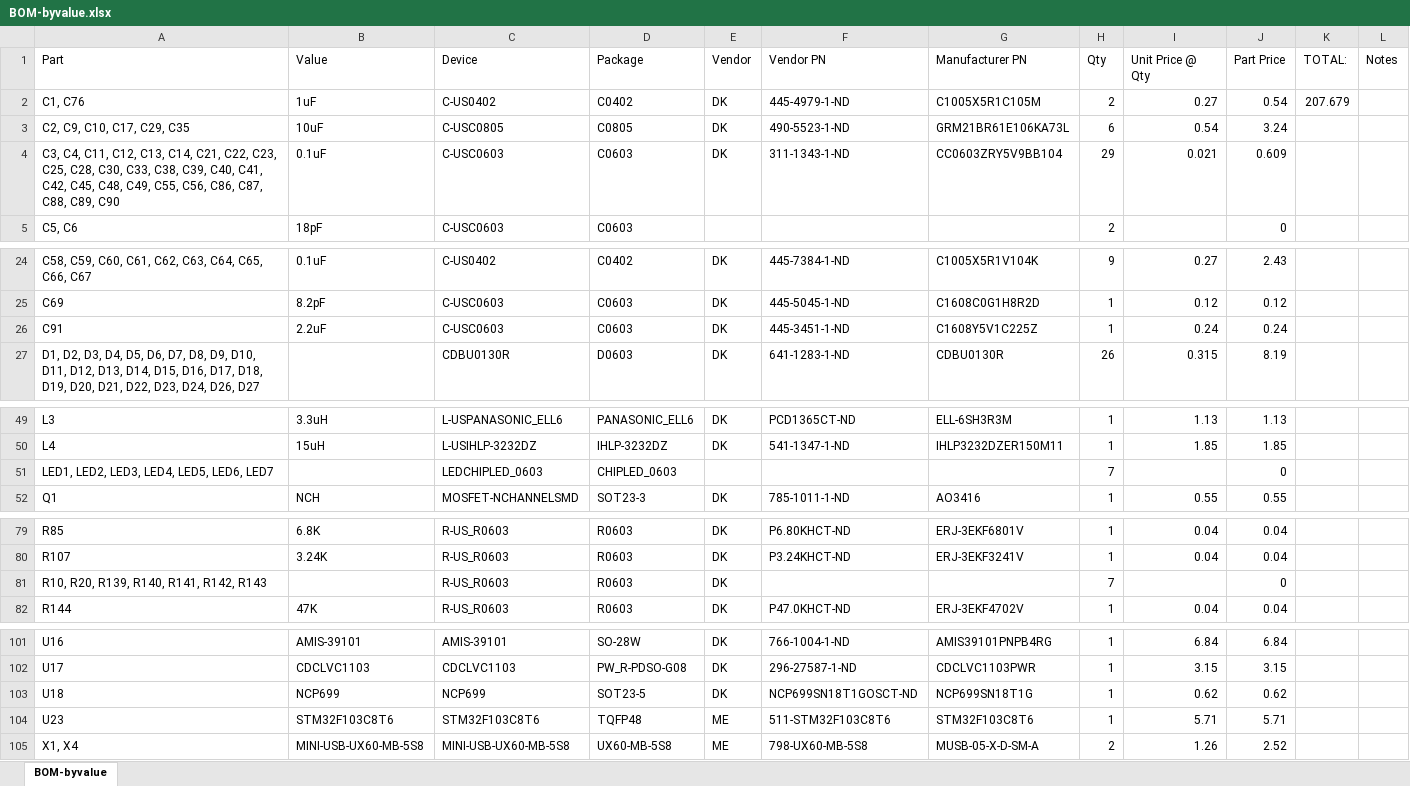
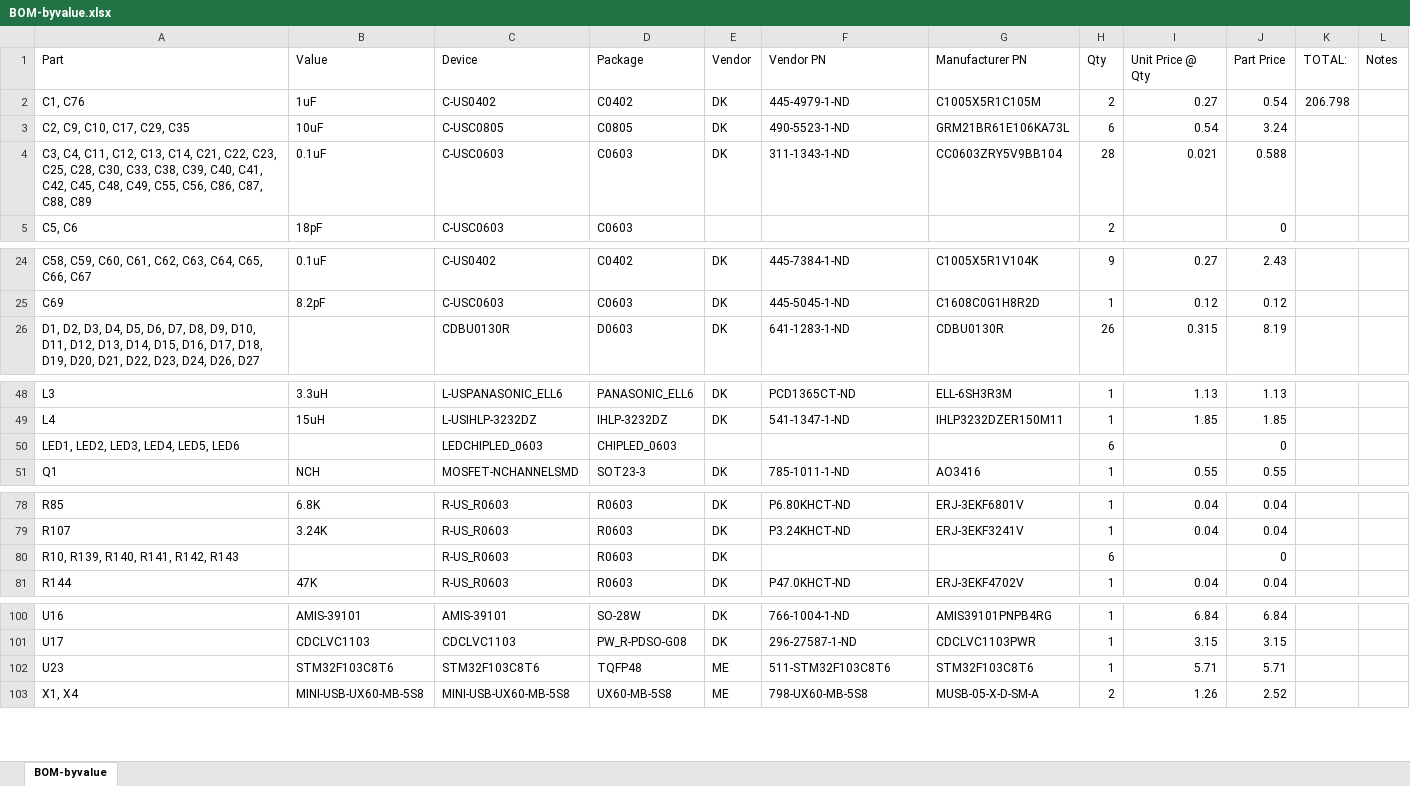
Before and after one commit to jbaker0428/Unified-Robotics-Development-Board, an Excel workbook: Documentation/BOM-byvalue.xlsx, sheet BOM-byvalue, drawn as a sheet; only a part is shown, gaps mark what is left out; values as stored, in another font and other column widths than the file's, no borders; removed rows and columns are numbered as before the commit, all else as after; the diff names each change by its address in the sheet, - before the commit and + after, or states it on an @@ line.

```diff
--- a/Documentation/BOM-byvalue.xlsx (sheet BOM-byvalue)
+++ b/Documentation/BOM-byvalue.xlsx (sheet BOM-byvalue)
-K2 (TOTAL:): 207.679
+K2 (TOTAL:): 206.798
-A4 (Part): …C87, C88, C89, C90
+A4 (Part): …C87, C88, C89
-H4 (Qty): 29
+H4 (Qty): 28
-J4 (Part Price): 0.609
+J4 (Part Price): 0.588
-row 26: C91 | 2.2uF | C-USC0603 | C0603 | DK | 445-3451-1-ND | C1608Y5V1C225Z | 1 | 0.24 | 0.24
-A50 (Part): LED1, LED2, LED3, LED4, LED5, LED6, LED7
+A50 (Part): LED1, LED2, LED3, LED4, LED5, LED6
-H50 (Qty): 7
+H50 (Qty): 6
-A80 (Part): R10, R20, R139, R140, R141, R142, R143
+A80 (Part): R10, R139, R140, R141, R142, R143
-H80 (Qty): 7
+H80 (Qty): 6
-row 103: U18 | NCP699 | NCP699 | SOT23-5 | DK | NCP699SN18T1GOSCT-ND | NCP699SN18T1G | 1 | 0.62 | 0.62
```
Also changed, not shown: formulas that keep their value, 2 other files.
